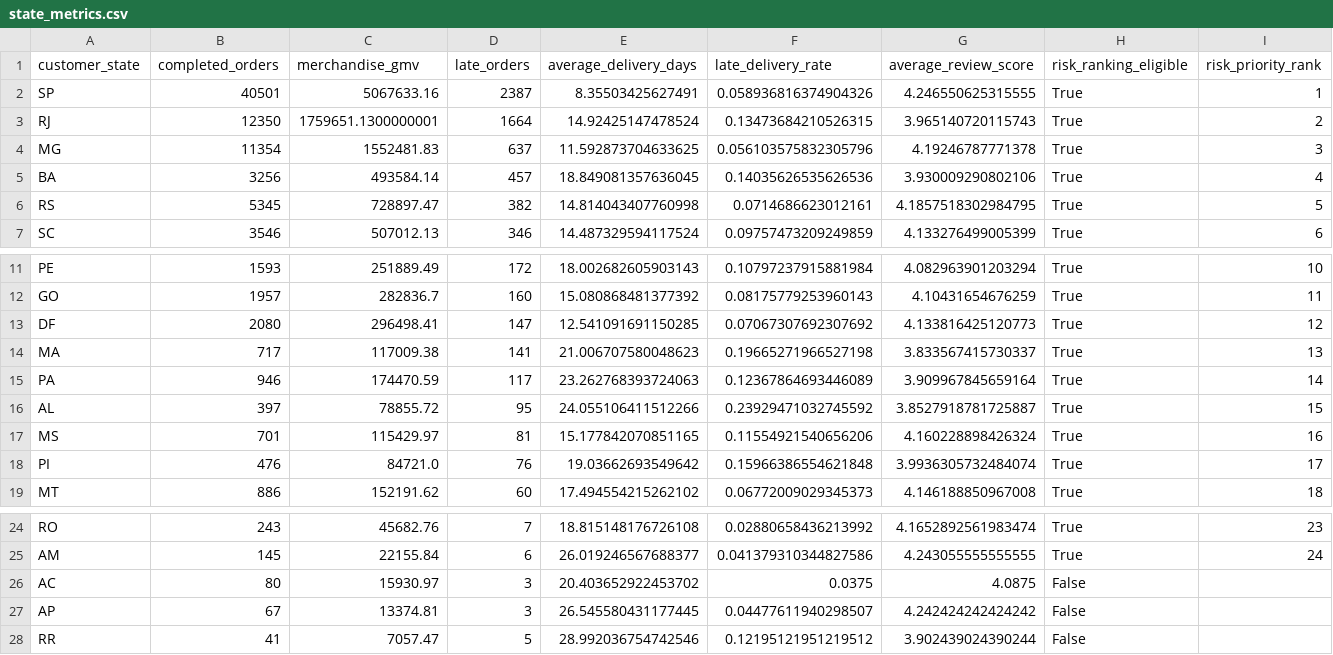
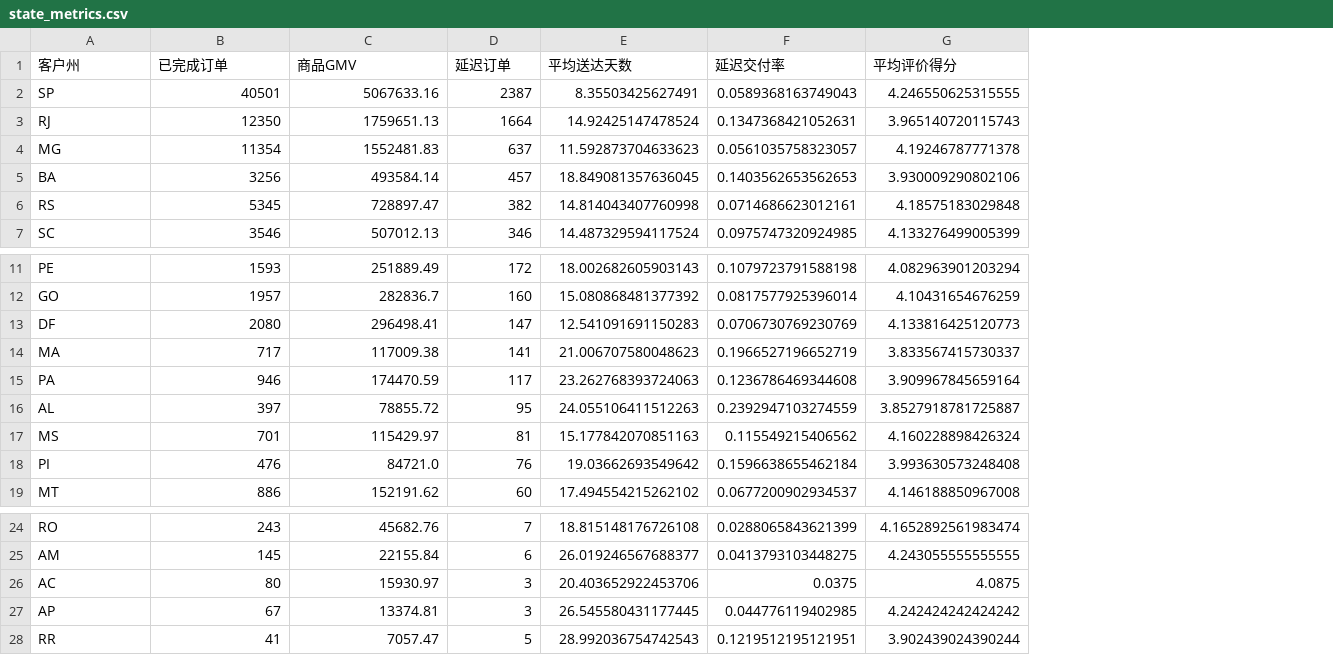
Before and after one commit to LeoYoxi666/olist-brazil-ecommerce-analysis, a CSV file: powerbi/data/state_metrics.csv, drawn as a sheet; only a part is shown, gaps mark what is left out; removed rows and columns are numbered as before the commit, all else as after; the diff names each change by its address in the sheet, - before the commit and + after, or states it on an @@ line.

```diff
--- a/powerbi/data/state_metrics.csv
+++ b/powerbi/data/state_metrics.csv
-column F, rows 2-7: 0.058936816374904326 | 0.13473684210526315 | 0.056103575832305796 | 0.14035626535626536 | 0.0714686623012161 | 0.09757473209249859; rows 11-19: 0.10797237915881984 | 0.08175779253960143 | 0.07067307692307692 | 0.19665271966527198 | 0.12367864693446089 | 0.23929471032745592 | 0.11554921540656206 | 0.15966386554621848 | 0.06772009029345373; rows 24-28: 0.02880658436213992 | 0.041379310344827586 | 0.0375 | 0.04477611940298507 | 0.12195121951219512
+column F, rows 2-7: 0.0589368163749043 | 0.1347368421052631 | 0.0561035758323057 | 0.1403562653562653 | 0.0714686623012161 | 0.0975747320924985; rows 11-19: 0.1079723791588198 | 0.0817577925396014 | 0.0706730769230769 | 0.1966527196652719 | 0.1236786469344608 | 0.2392947103274559 | 0.115549215406562 | 0.1596638655462184 | 0.0677200902934537; rows 24-28: 0.0288065843621399 | 0.0413793103448275 | 0.0375 | 0.044776119402985 | 0.1219512195121951
-column H, rows 2-7: all True; rows 11-19: all True; rows 24-28: True | True | False | False | False
-column I, rows 2-7: 1 | 2 | 3 | 4 | 5 | 6; rows 11-19: 10 | 11 | 12 | 13 | 14 | 15 | 16 | 17 | 18; rows 24-25: 23 | 24
-row 1: customer_state | completed_orders | merchandise_gmv | late_orders | average_delivery_days | late_delivery_rate | average_review_score | risk_ranking_eligible | risk_priority_rank
+row 1: 客户州 | 已完成订单 | 商品GMV | 延迟订单 | 平均送达天数 | 延迟交付率 | 平均评价得分
-C3: 1759651.1300000001
+C3: 1759651.13
-E4: 11.592873704633625
+E4: 11.592873704633623
-G6: 4.1857518302984795
+G6: 4.18575183029848
-E13: 12.541091691150285
+E13: 12.541091691150283
-E16: 24.055106411512266
+E16: 24.055106411512263
-E17: 15.177842070851165
+E17: 15.177842070851163
-G18: 3.9936305732484074
+G18: 3.993630573248408
-E26: 20.403652922453702
+E26: 20.403652922453706
-E28: 28.992036754742546
+E28: 28.992036754742543
```
Also changed, not shown: powerbi/data/category_metrics.csv, powerbi/data/cohort_retention.csv, 17 other files.
